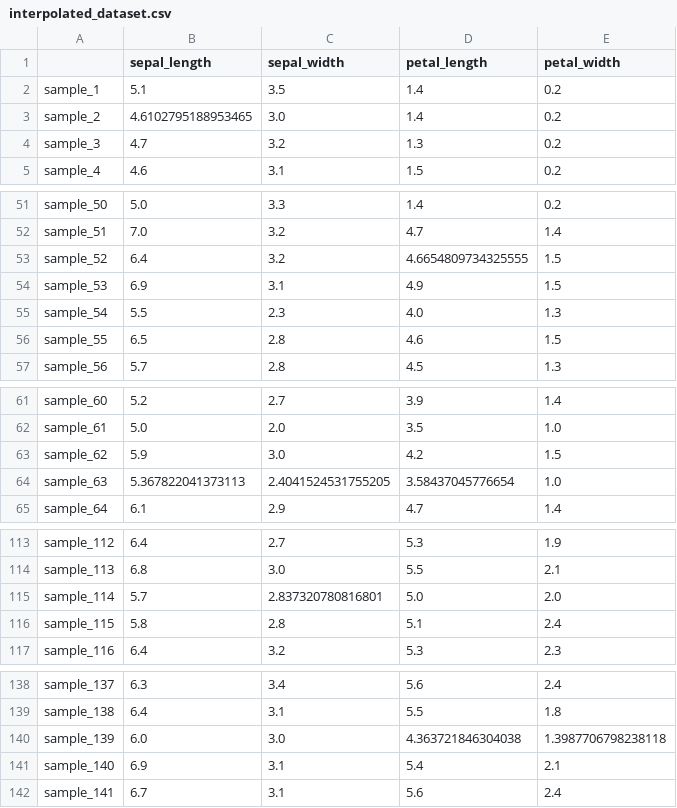
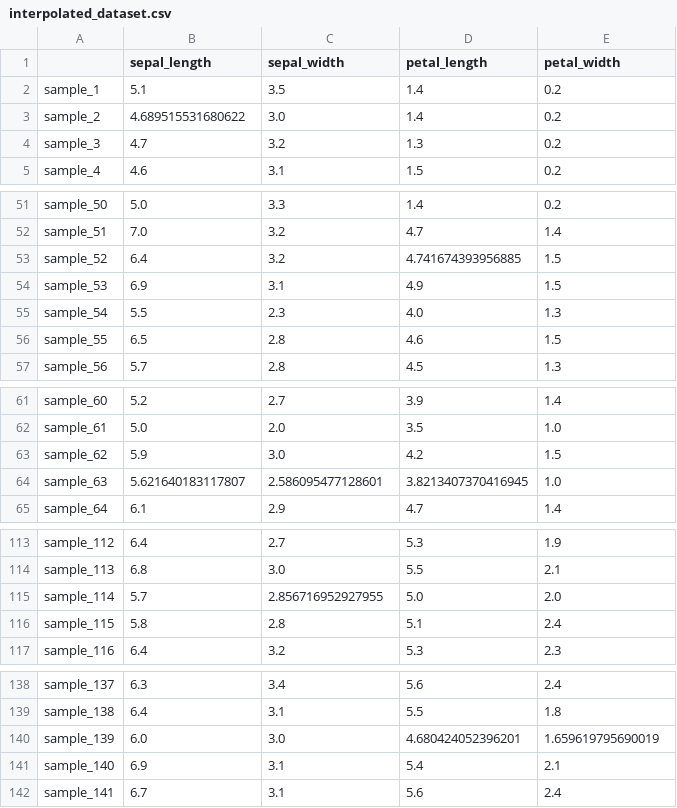
Before and after one commit to sato1214syun/python-mi-for_chemical_engineering, a CSV file: dataset/interpolated_dataset.csv, drawn as a sheet; only a part is shown, gaps mark what is left out.

```diff
--- a/dataset/interpolated_dataset.csv
+++ b/dataset/interpolated_dataset.csv
@@ -2,3 +2,3 @@
 sample_1,5.1,3.5,1.4,0.2
-sample_2,4.6102795188953465,3.0,1.4,0.2
+sample_2,4.689515531680622,3.0,1.4,0.2
 sample_3,4.7,3.2,1.3,0.2
@@ -52,3 +52,3 @@ sample_50,5.0,3.3,1.4,0.2
 sample_51,7.0,3.2,4.7,1.4
-sample_52,6.4,3.2,4.6654809734325555,1.5
+sample_52,6.4,3.2,4.741674393956885,1.5
 sample_53,6.9,3.1,4.9,1.5
@@ -63,3 +63,3 @@ sample_61,5.0,2.0,3.5,1.0
 sample_62,5.9,3.0,4.2,1.5
-sample_63,5.367822041373113,2.4041524531755205,3.58437045776654,1.0
+sample_63,5.621640183117807,2.586095477128601,3.8213407370416945,1.0
 sample_64,6.1,2.9,4.7,1.4
@@ -114,3 +114,3 @@ sample_112,6.4,2.7,5.3,1.9
 sample_113,6.8,3.0,5.5,2.1
-sample_114,5.7,2.837320780816801,5.0,2.0
+sample_114,5.7,2.856716952927955,5.0,2.0
 sample_115,5.8,2.8,5.1,2.4
@@ -139,3 +139,3 @@ sample_137,6.3,3.4,5.6,2.4
 sample_138,6.4,3.1,5.5,1.8
-sample_139,6.0,3.0,4.363721846304038,1.3987706798238118
+sample_139,6.0,3.0,4.680424052396201,1.659619795690019
 sample_140,6.9,3.1,5.4,2.1
```
Also changed, not shown: 5 other files.
